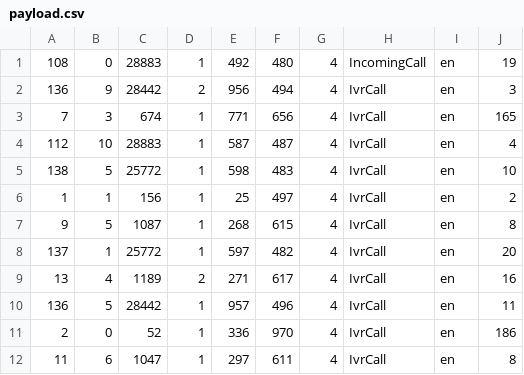
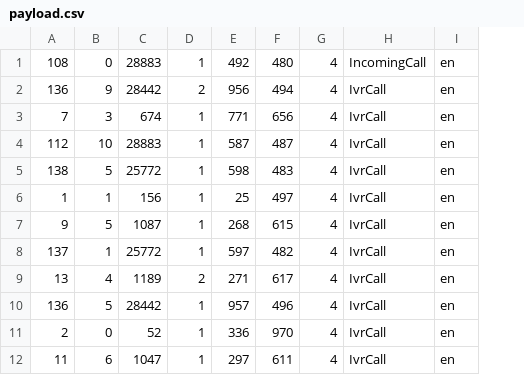
Before and after one commit to UJET/amazon-sagemaker-examples, a CSV file: advanced_functionality/scikit_bring_your_own/container/local_test/payload.csv, drawn as a sheet; only a part is shown; the diff names each change by its address in the sheet, - before the commit and + after, or states it on an @@ line.

Commit message:
remove target values

```diff
--- a/advanced_functionality/scikit_bring_your_own/container/local_test/payload.csv
+++ b/advanced_functionality/scikit_bring_your_own/container/local_test/payload.csv
-column J, rows 1-12: 19 | 3 | 165 | 4 | 10 | 2 | 8 | 20 | 16 | 11 | 186 | 8
```
